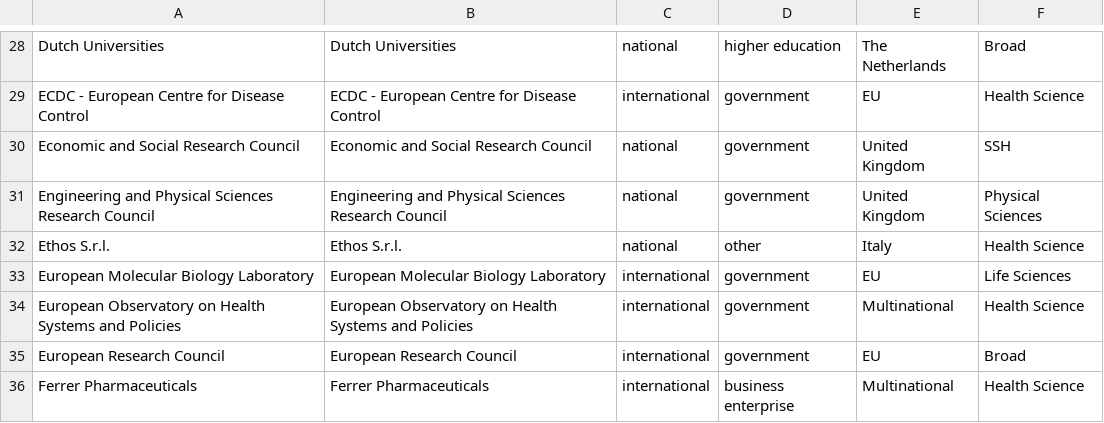
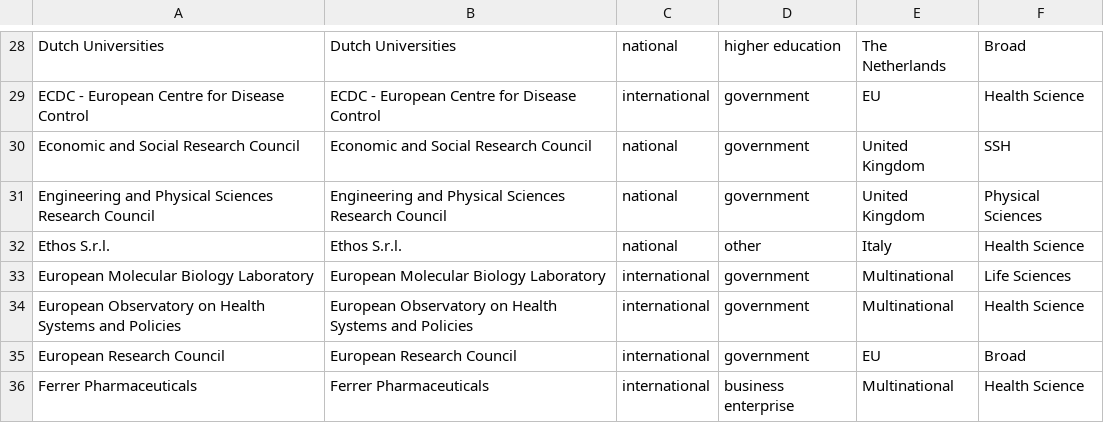
Before and after one commit to njahn82/elsevier_hybrid_invoicing, a CSV file: data/curated_invoicing_data.csv, drawn as a sheet; only a part is shown, gaps mark what is left out.

Commit message:
revise geographical distribution on central invoicing receipients

```diff
--- a/data/curated_invoicing_data.csv
+++ b/data/curated_invoicing_data.csv
@@ -32,3 +32,3 @@ Engineering and Physical Sciences Research Council,Engineering and Physical Scie
 Ethos S.r.l.,Ethos S.r.l.,national,other,Italy,Health Science
-European Molecular Biology Laboratory,European Molecular Biology Laboratory,international,government,EU,Life Sciences
+European Molecular Biology Laboratory,European Molecular Biology Laboratory,international,government,Multinational,Life Sciences
 European Observatory on Health Systems and Policies,European Observatory on Health Systems and Policies,international,government,Multinational,Health Science
```
Also changed, not shown: 2 other files.
